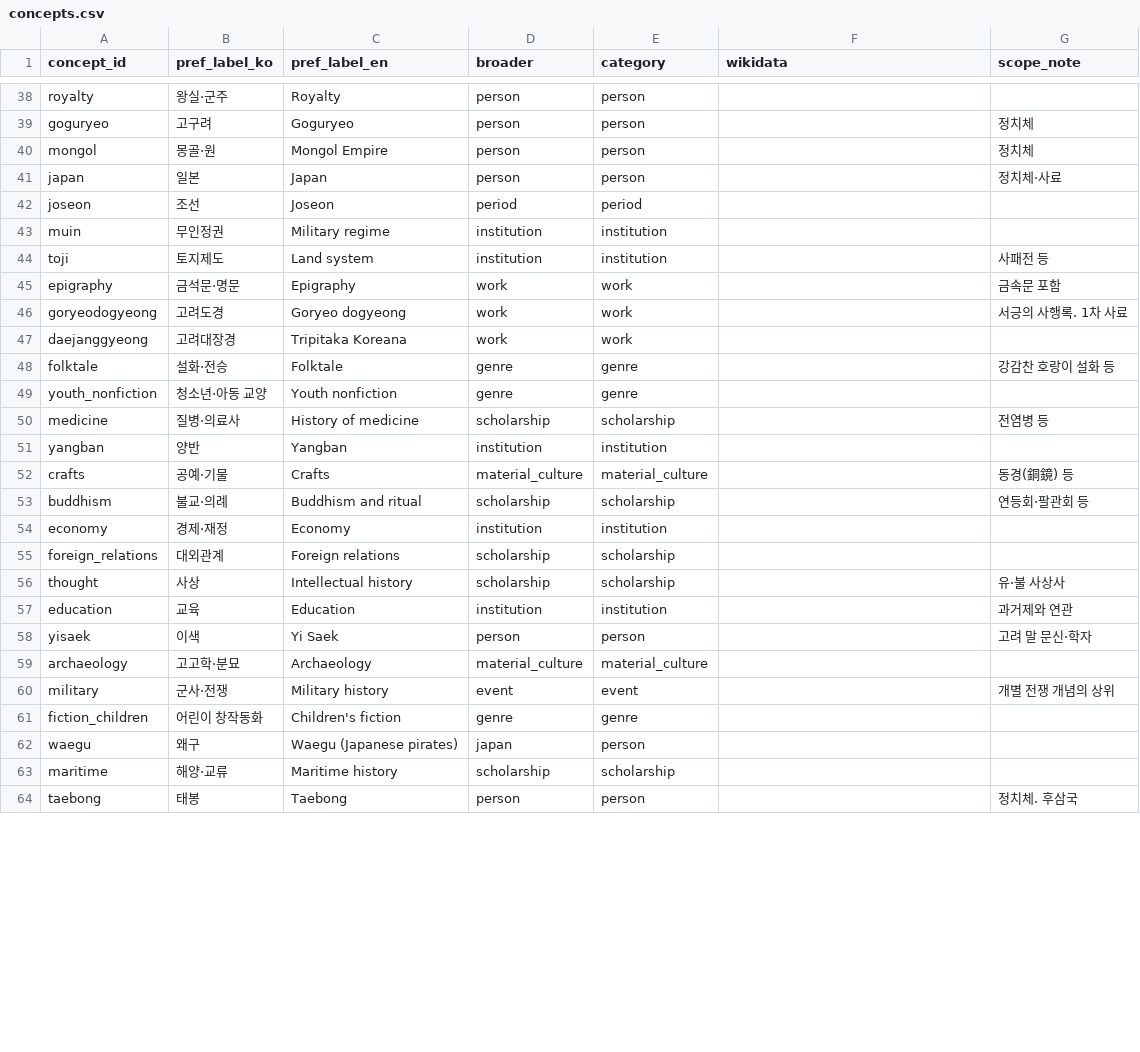
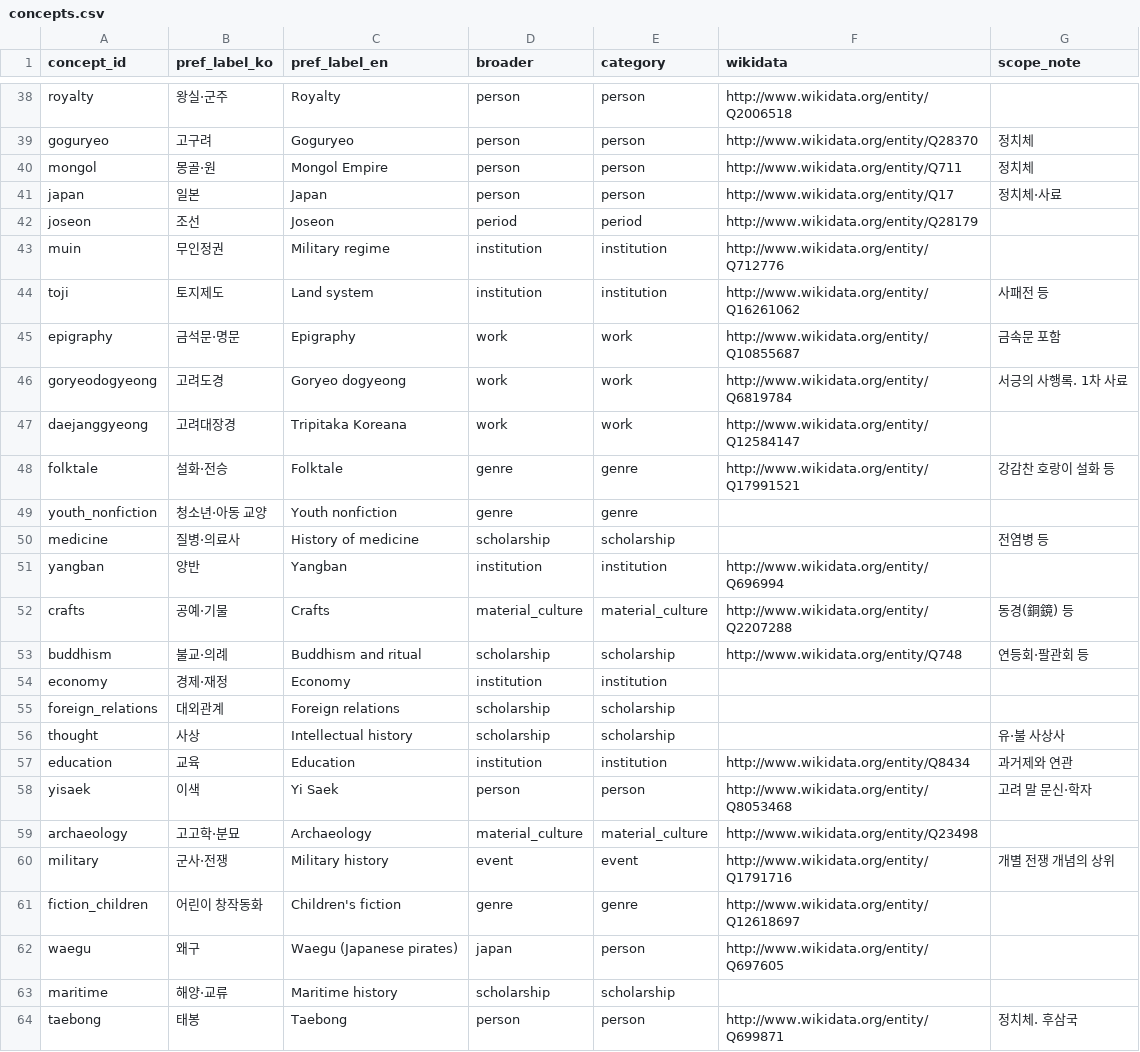
Before and after one commit to pinakes-me/gang-gamchan, a CSV file: vocab/concepts.csv, drawn as a sheet; only a part is shown, gaps mark what is left out; the diff covers the shown part only; the diff names each change by its address in the sheet, - before the commit and + after, or states it on an @@ line.

```diff
--- a/vocab/concepts.csv
+++ b/vocab/concepts.csv
-F38 (wikidata): (empty)
+F38 (wikidata): http://www.wikidata.org/entity/Q2006518
-F39 (wikidata): (empty)
+F39 (wikidata): http://www.wikidata.org/entity/Q28370
-F40 (wikidata): (empty)
+F40 (wikidata): http://www.wikidata.org/entity/Q711
-F41 (wikidata): (empty)
+F41 (wikidata): http://www.wikidata.org/entity/Q17
-F42 (wikidata): (empty)
+F42 (wikidata): http://www.wikidata.org/entity/Q28179
-F43 (wikidata): (empty)
+F43 (wikidata): http://www.wikidata.org/entity/Q712776
-F44 (wikidata): (empty)
+F44 (wikidata): http://www.wikidata.org/entity/Q16261062
-F45 (wikidata): (empty)
+F45 (wikidata): http://www.wikidata.org/entity/Q10855687
-F46 (wikidata): (empty)
+F46 (wikidata): http://www.wikidata.org/entity/Q6819784
-F47 (wikidata): (empty)
+F47 (wikidata): http://www.wikidata.org/entity/Q12584147
-F48 (wikidata): (empty)
+F48 (wikidata): http://www.wikidata.org/entity/Q17991521
-F51 (wikidata): (empty)
+F51 (wikidata): http://www.wikidata.org/entity/Q696994
-F52 (wikidata): (empty)
+F52 (wikidata): http://www.wikidata.org/entity/Q2207288
-F53 (wikidata): (empty)
+F53 (wikidata): http://www.wikidata.org/entity/Q748
-F57 (wikidata): (empty)
+F57 (wikidata): http://www.wikidata.org/entity/Q8434
-F58 (wikidata): (empty)
+F58 (wikidata): http://www.wikidata.org/entity/Q8053468
-F59 (wikidata): (empty)
+F59 (wikidata): http://www.wikidata.org/entity/Q23498
-F60 (wikidata): (empty)
+F60 (wikidata): http://www.wikidata.org/entity/Q1791716
-F61 (wikidata): (empty)
+F61 (wikidata): http://www.wikidata.org/entity/Q12618697
-F62 (wikidata): (empty)
+F62 (wikidata): http://www.wikidata.org/entity/Q697605
-F64 (wikidata): (empty)
+F64 (wikidata): http://www.wikidata.org/entity/Q699871
```
Also changed, not shown: 36 edited cells elsewhere in this file, data/books.csv, 11 other files.
